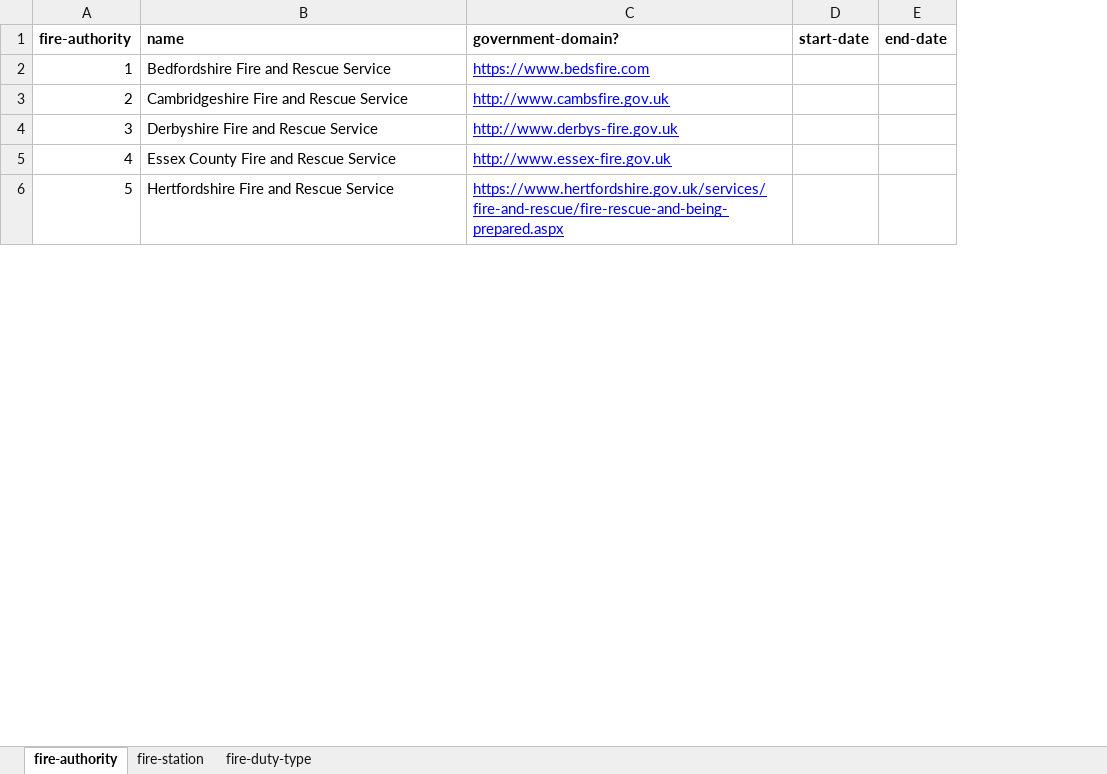
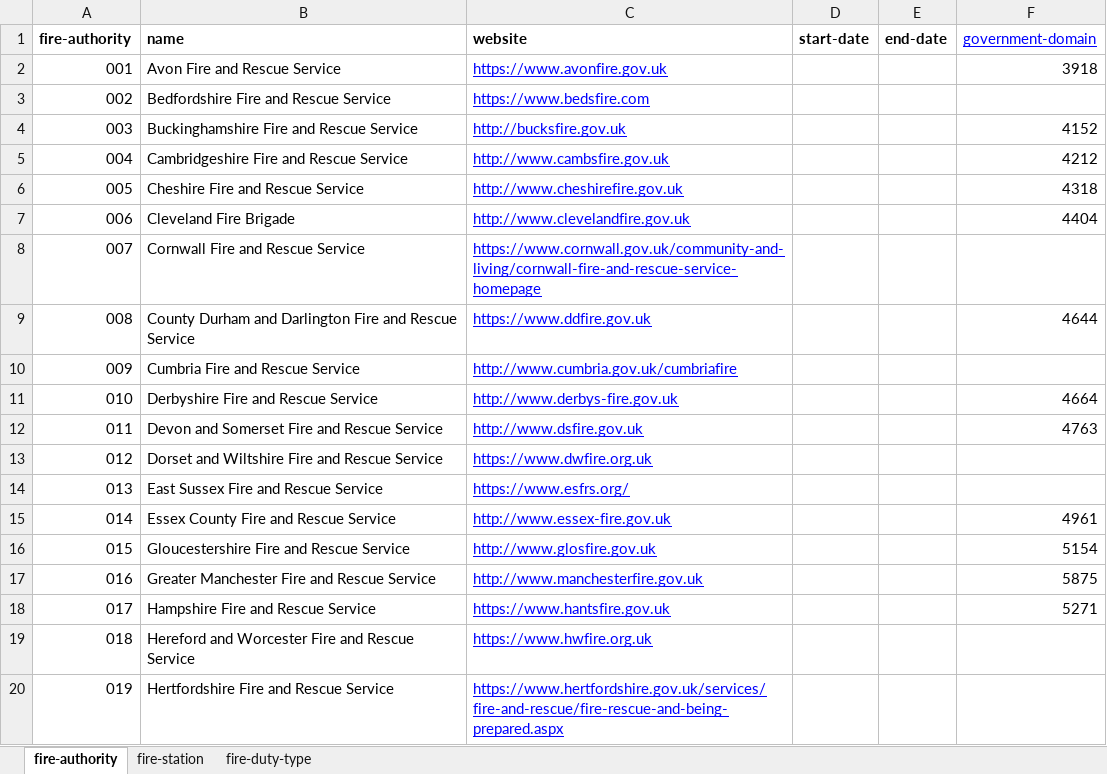
Before and after one commit to openregister/fire-data, an Excel workbook: lists/fire-data.xlsx, sheet fire-authority, drawn as a sheet; only a part is shown; values as stored, in another font and other column widths than the file's, no borders; addresses are those after the commit; the diff covers the shown part only; the diff names each change by its address in the sheet, - before the commit and + after, or states it on an @@ line.

Commit message:
Create draft fire-authority register

```diff
--- a/lists/fire-data.xlsx (sheet fire-authority)
+++ b/lists/fire-data.xlsx (sheet fire-authority)
+column F (government-domain), row 5: 4212; row 11: 4664; row 15: 4961
-C1: government-domain?
+C1: website
+row 2: 001 | Avon Fire and Rescue Service | https://www.avonfire.gov.uk |  |  | 3918
-A3 (fire-authority): 1
+A3 (fire-authority): 002
+row 4: 003 | Buckinghamshire Fire and Rescue Service | http://bucksfire.gov.uk |  |  | 4152
-A5 (fire-authority): 2
+A5 (fire-authority): 004
+row 6: 005 | Cheshire Fire and Rescue Service | http://www.cheshirefire.gov.uk |  |  | 4318
+row 7: 006 | Cleveland Fire Brigade | http://www.clevelandfire.gov.uk |  |  | 4404
+row 8: 007 | Cornwall Fire and Rescue Service | https://www.cornwall.gov.uk/community-and-living/cornwall-fire-and-rescue-service-homepage
+row 9: 008 | County Durham and Darlington Fire and Rescue Service | https://www.ddfire.gov.uk |  |  | 4644
+row 10: 009 | Cumbria Fire and Rescue Service | http://www.cumbria.gov.uk/cumbriafire
-A11 (fire-authority): 3
+A11 (fire-authority): 010
+row 12: 011 | Devon and Somerset Fire and Rescue Service | http://www.dsfire.gov.uk |  |  | 4763
+row 13: 012 | Dorset and Wiltshire Fire and Rescue Service | https://www.dwfire.org.uk
+row 14: 013 | East Sussex Fire and Rescue Service | https://www.esfrs.org/
-A15 (fire-authority): 4
+A15 (fire-authority): 014
+row 16: 015 | Gloucestershire Fire and Rescue Service | http://www.glosfire.gov.uk |  |  | 5154
+row 17: 016 | Greater Manchester Fire and Rescue Service | http://www.manchesterfire.gov.uk |  |  | 5875
+row 18: 017 | Hampshire Fire and Rescue Service | https://www.hantsfire.gov.uk |  |  | 5271
+row 19: 018 | Hereford and Worcester Fire and Rescue Service | https://www.hwfire.org.uk
-A20 (fire-authority): 5
+A20 (fire-authority): 019
```
Also changed, not shown: 14 added rows, 28 removed rows and 12 edited cells elsewhere in this sheet, 2 other files.
